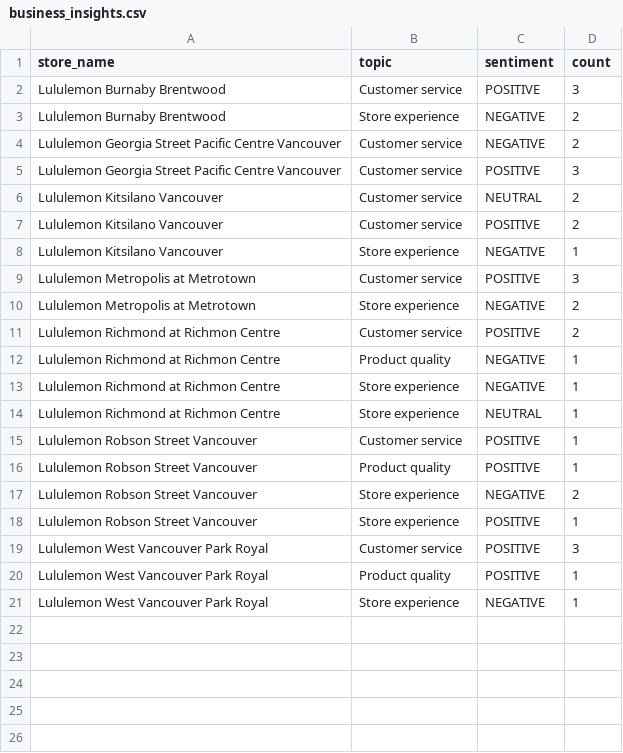
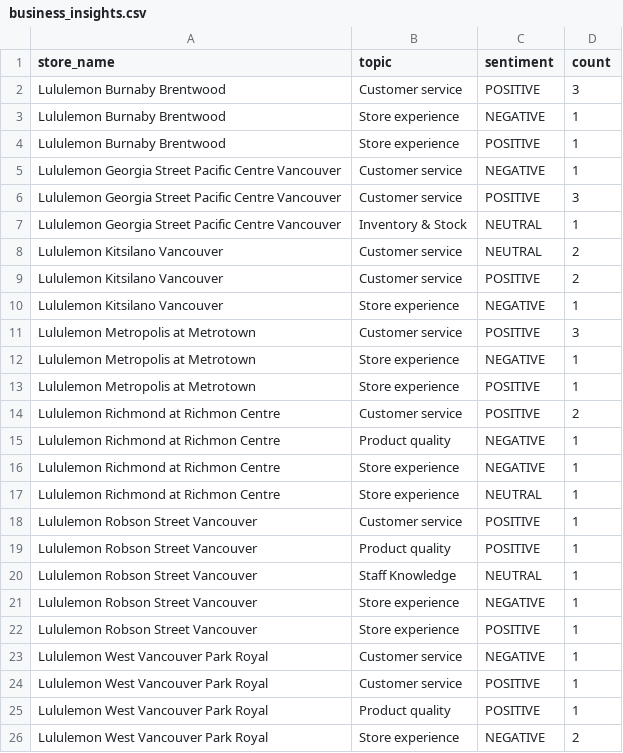
Before and after one commit to pcadic/lululemon-ai-business-insights, a CSV file: data/processed/business_insights.csv, drawn as a sheet.

```diff
--- a/data/processed/business_insights.csv
+++ b/data/processed/business_insights.csv
@@ -2,5 +2,7 @@ store_name,topic,sentiment,count
 Lululemon Burnaby Brentwood,Customer service,POSITIVE,3
-Lululemon Burnaby Brentwood,Store experience,NEGATIVE,2
-Lululemon Georgia Street Pacific Centre Vancouver,Customer service,NEGATIVE,2
+Lululemon Burnaby Brentwood,Store experience,NEGATIVE,1
+Lululemon Burnaby Brentwood,Store experience,POSITIVE,1
+Lululemon Georgia Street Pacific Centre Vancouver,Customer service,NEGATIVE,1
 Lululemon Georgia Street Pacific Centre Vancouver,Customer service,POSITIVE,3
+Lululemon Georgia Street Pacific Centre Vancouver,Inventory & Stock,NEUTRAL,1
 Lululemon Kitsilano Vancouver,Customer service,NEUTRAL,2
@@ -9,3 +11,4 @@ Lululemon Kitsilano Vancouver,Store experience,NEGATIVE,1
 Lululemon Metropolis at Metrotown,Customer service,POSITIVE,3
-Lululemon Metropolis at Metrotown,Store experience,NEGATIVE,2
+Lululemon Metropolis at Metrotown,Store experience,NEGATIVE,1
+Lululemon Metropolis at Metrotown,Store experience,POSITIVE,1
 Lululemon Richmond at Richmon Centre,Customer service,POSITIVE,2
@@ -16,6 +19,8 @@ Lululemon Robson Street Vancouver,Customer service,POSITIVE,1
 Lululemon Robson Street Vancouver,Product quality,POSITIVE,1
-Lululemon Robson Street Vancouver,Store experience,NEGATIVE,2
+Lululemon Robson Street Vancouver,Staff Knowledge,NEUTRAL,1
+Lululemon Robson Street Vancouver,Store experience,NEGATIVE,1
 Lululemon Robson Street Vancouver,Store experience,POSITIVE,1
-Lululemon West Vancouver Park Royal,Customer service,POSITIVE,3
+Lululemon West Vancouver Park Royal,Customer service,NEGATIVE,1
+Lululemon West Vancouver Park Royal,Customer service,POSITIVE,1
 Lululemon West Vancouver Park Royal,Product quality,POSITIVE,1
-Lululemon West Vancouver Park Royal,Store experience,NEGATIVE,1
+Lululemon West Vancouver Park Royal,Store experience,NEGATIVE,2
```
Also changed, not shown: data/processed/sentiment_enriched.csv, data/processed/topic_enriched.csv.
